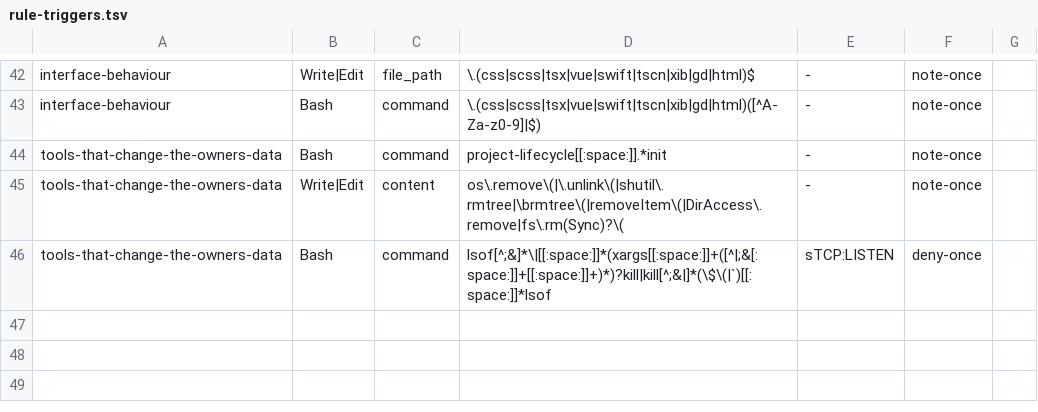
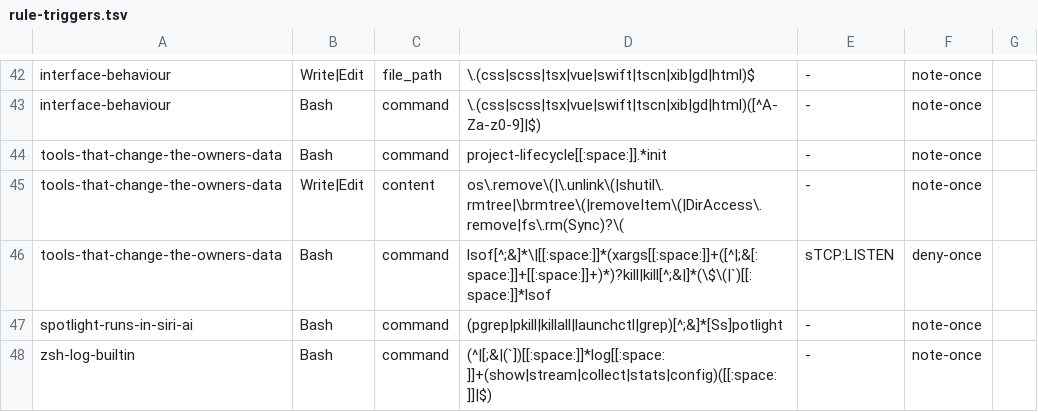
Before and after one commit to mrtysn/agents-shared, a TSV file: hooks/rule-triggers.tsv, drawn as a sheet; only a part is shown, gaps mark what is left out; the diff names each change by its address in the sheet, - before the commit and + after, or states it on an @@ line.

Commit message:
note that spotlight runs in siri ai and that bare log show hits the zsh builtin

```diff
--- a/hooks/rule-triggers.tsv
+++ b/hooks/rule-triggers.tsv
+row 47: spotlight-runs-in-siri-ai | Bash | command | (pgrep|pkill|killall|launchctl|grep)[^;&]*[Ss]potlight | - | note-once
+row 48: zsh-log-builtin | Bash | command | (^|[;&|(`])[[:space:]]*log[[:space:]]+(show|stream|collect|stats|config)([[:space:]]|$) | - | note-once
```
Also changed, not shown: 3 other files.
